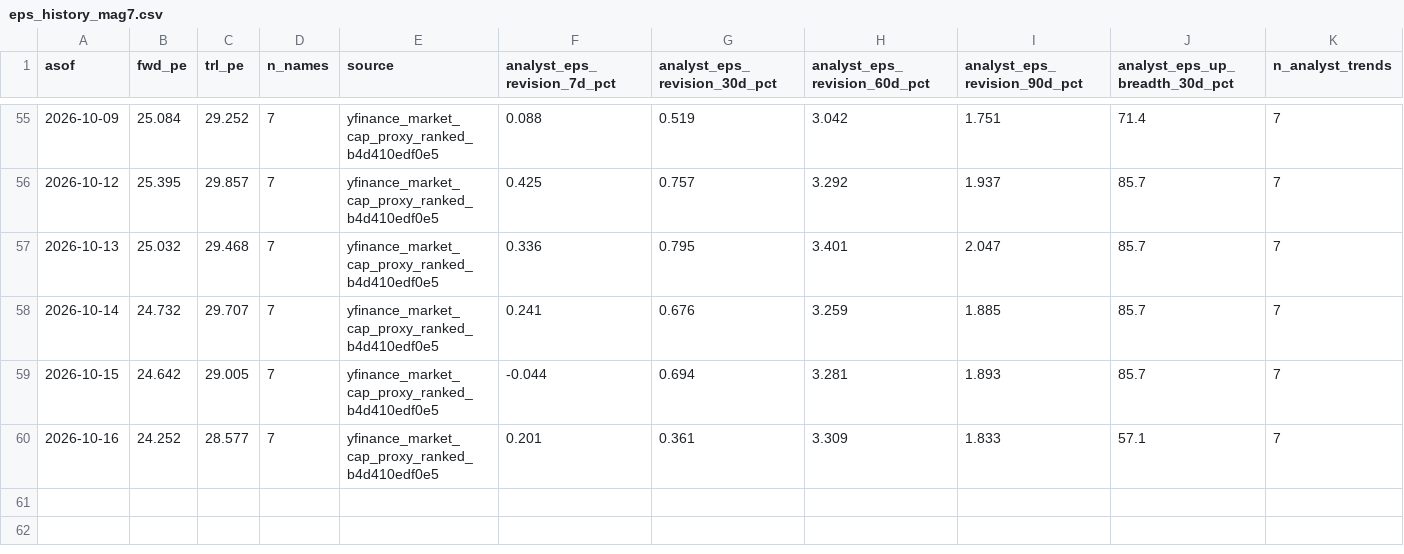
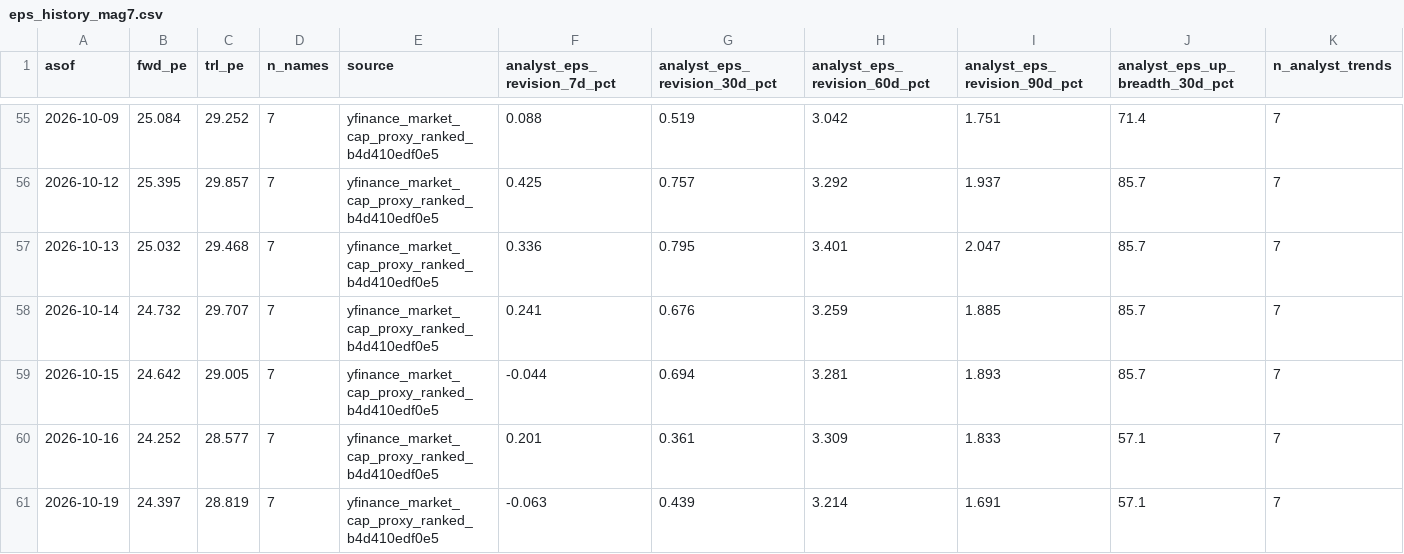
Before and after one commit to jsmc0818/reality-sentiment-engine, a CSV file: data/eps_history_mag7.csv, drawn as a sheet; only a part is shown, gaps mark what is left out; rows hold the shown columns only; the diff names each change by its address in the sheet, - before the commit and + after, or states it on an @@ line.

```diff
--- a/data/eps_history_mag7.csv
+++ b/data/eps_history_mag7.csv
+row 61: 2026-10-19 | 24.397 | 28.819 | 7 | yfinance_market_cap_proxy_ranked_b4d410edf0e5 | -0.063 | 0.439 | 3.214 | 1.691 | 57.1 | 7
```
Also changed, not shown: data/eps_history_ndx100.csv, data/eps_history_sp500.csv, 7 other files.
